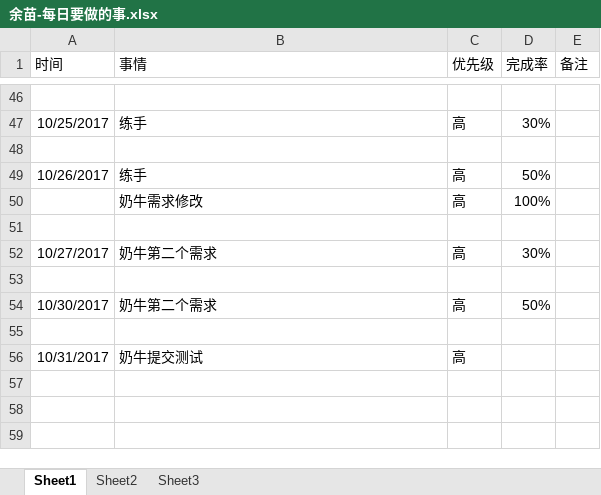
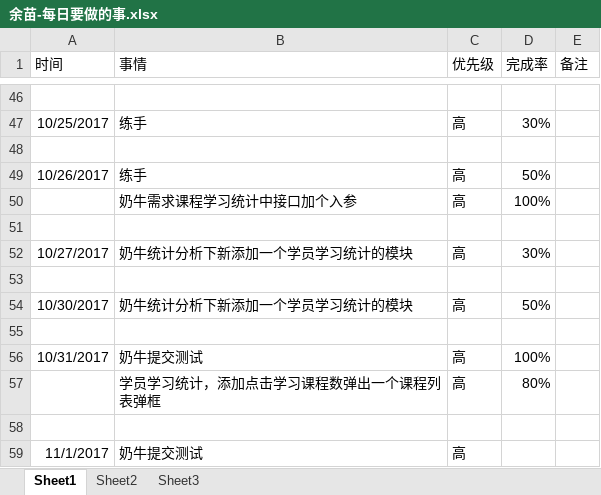
Before and after one commit to bird-start/eshop-doc, an Excel workbook: 交流管理/项目日报/余苗-每日要做的事.xlsx, sheet Sheet1, drawn as a sheet; only a part is shown, gaps mark what is left out; values as stored, in another font and other column widths than the file's, no borders; the diff names each change by its address in the sheet, - before the commit and + after, or states it on an @@ line.

Commit message:
日报

```diff
--- a/交流管理/项目日报/余苗-每日要做的事.xlsx (sheet Sheet1)
+++ b/交流管理/项目日报/余苗-每日要做的事.xlsx (sheet Sheet1)
-B50 (事情): 奶牛需求修改
+B50 (事情): 奶牛需求课程学习统计中接口加个入参
-B52 (事情): 奶牛第二个需求
+B52 (事情): 奶牛统计分析下新添加一个学员学习统计的模块
-B54 (事情): 奶牛第二个需求
+B54 (事情): 奶牛统计分析下新添加一个学员学习统计的模块
-D56 (完成率): (empty)
+D56 (完成率): 100%
+row 57:  | 学员学习统计，添加点击学习课程数弹出一个课程列表弹框 | 高 | 80%
+row 58: (empty)
+row 59: 11/1/2017 | 奶牛提交测试 | 高
```
